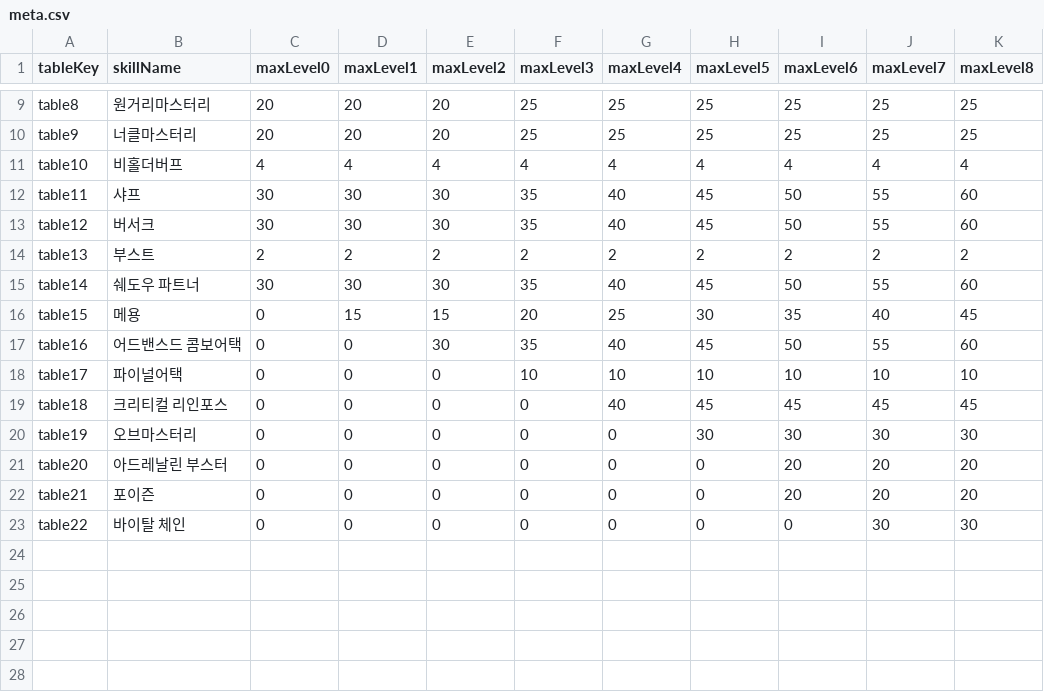
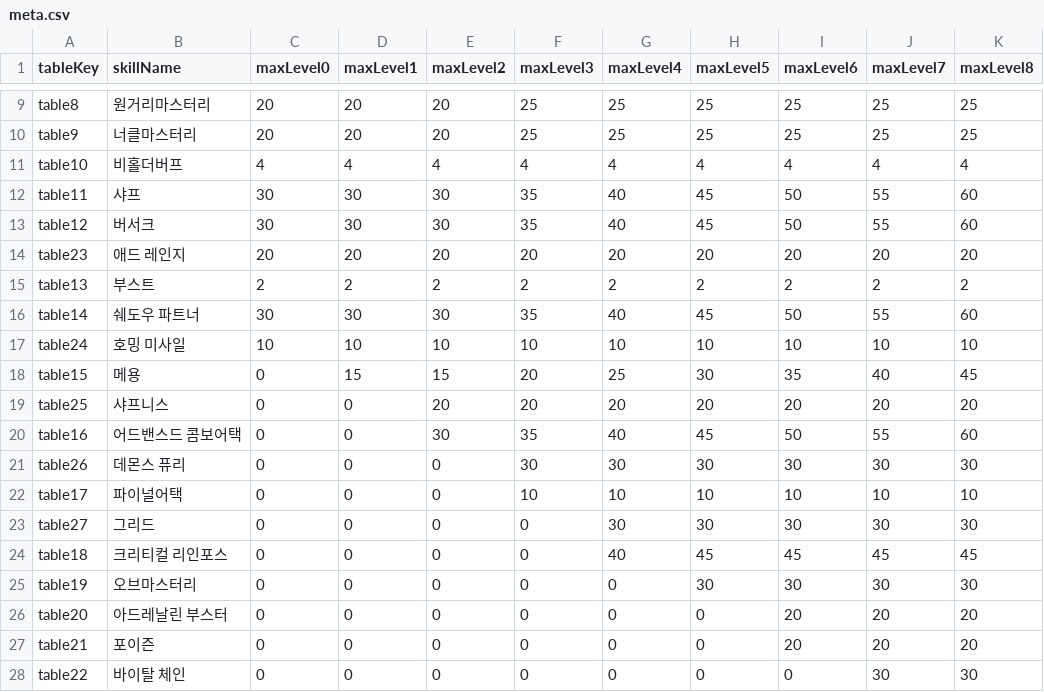
Before and after one commit to dlrjsdl234-ctrl/my-site, a CSV file: datas/rpskill/meta.csv, drawn as a sheet; only a part is shown, gaps mark what is left out; the diff names each change by its address in the sheet, - before the commit and + after, or states it on an @@ line.

```diff
--- a/datas/rpskill/meta.csv
+++ b/datas/rpskill/meta.csv
+row 14: table23 | 애드 레인지 | 20 | 20 | 20 | 20 | 20 | 20 | 20 | 20 | 20
+row 17: table24 | 호밍 미사일 | 10 | 10 | 10 | 10 | 10 | 10 | 10 | 10 | 10
+row 19: table25 | 샤프니스 | 0 | 0 | 20 | 20 | 20 | 20 | 20 | 20 | 20
+row 21: table26 | 데몬스 퓨리 | 0 | 0 | 0 | 30 | 30 | 30 | 30 | 30 | 30
+row 23: table27 | 그리드 | 0 | 0 | 0 | 0 | 30 | 30 | 30 | 30 | 30
```
Also changed, not shown: datas/rpskill-perf/meta.csv, 10 other files.
